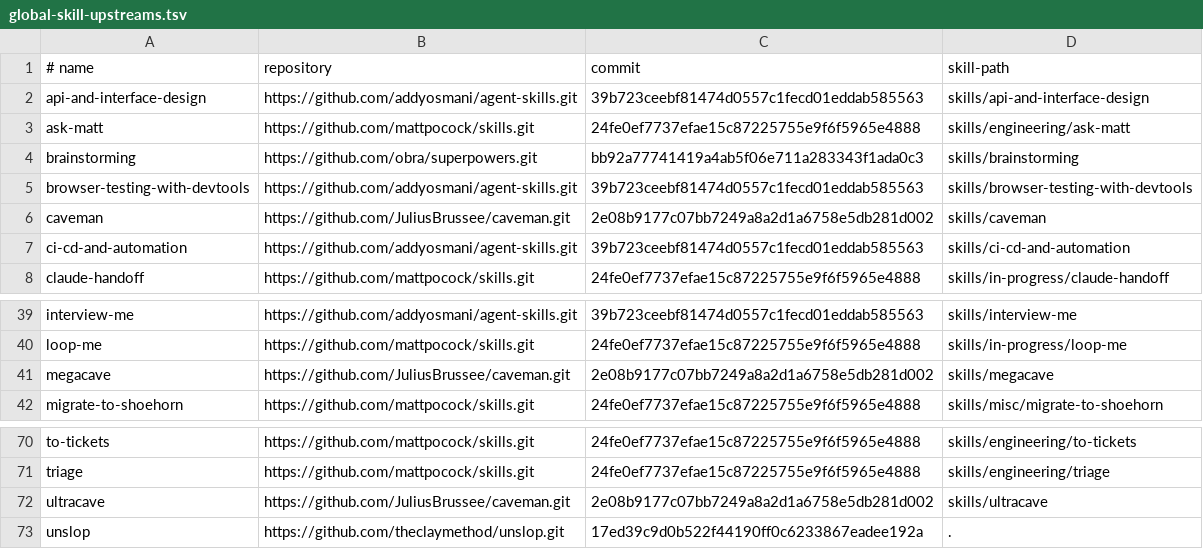
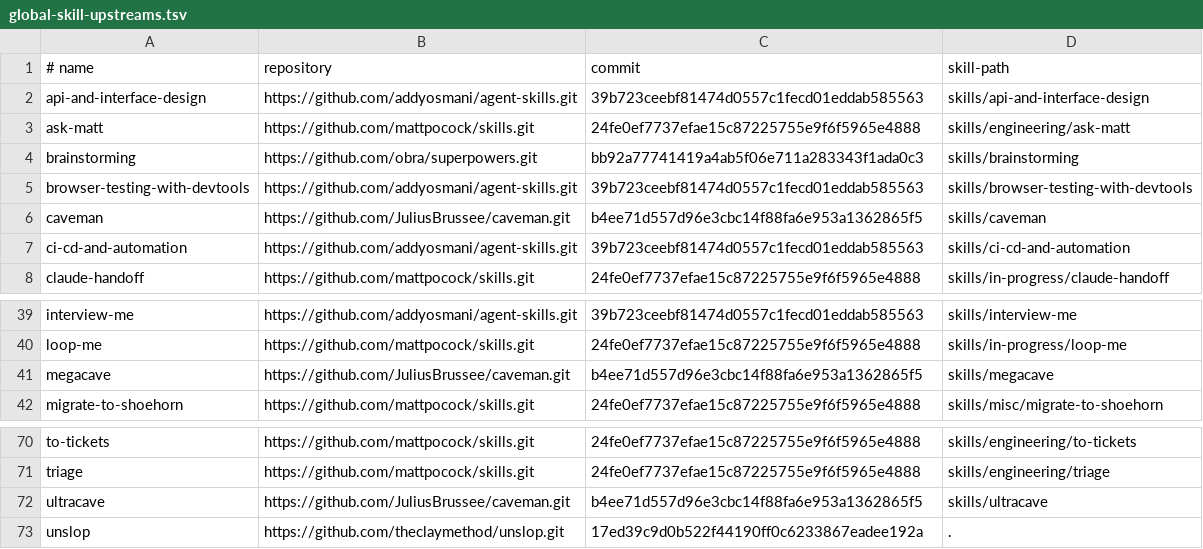
Before and after one commit to skunklabs-uk/codex-skills, a TSV file: config/global-skill-upstreams.tsv, drawn as a sheet; only a part is shown, gaps mark what is left out.

Commit message:
chore(deps): update caveman upstream skills

```diff
--- a/config/global-skill-upstreams.tsv
+++ b/config/global-skill-upstreams.tsv
@@ -5,3 +5,3 @@ brainstorming	https://github.com/obra/superpowers.git	bb92a77741419a4ab5f06e711a
 browser-testing-with-devtools	https://github.com/addyosmani/agent-skills.git	39b723ceebf81474d0557c1fecd01eddab585563	skills/browser-testing-with-devtools
-caveman	https://github.com/JuliusBrussee/caveman.git	2e08b9177c07bb7249a8a2d1a6758e5db281d002	skills/caveman
+caveman	https://github.com/JuliusBrussee/caveman.git	b4ee71d557d96e3cbc14f88fa6e953a1362865f5	skills/caveman
 ci-cd-and-automation	https://github.com/addyosmani/agent-skills.git	39b723ceebf81474d0557c1fecd01eddab585563	skills/ci-cd-and-automation
@@ -40,3 +40,3 @@ interview-me	https://github.com/addyosmani/agent-skills.git	39b723ceebf81474d055
 loop-me	https://github.com/mattpocock/skills.git	24fe0ef7737efae15c87225755e9f6f5965e4888	skills/in-progress/loop-me
-megacave	https://github.com/JuliusBrussee/caveman.git	2e08b9177c07bb7249a8a2d1a6758e5db281d002	skills/megacave
+megacave	https://github.com/JuliusBrussee/caveman.git	b4ee71d557d96e3cbc14f88fa6e953a1362865f5	skills/megacave
 migrate-to-shoehorn	https://github.com/mattpocock/skills.git	24fe0ef7737efae15c87225755e9f6f5965e4888	skills/misc/migrate-to-shoehorn
@@ -71,3 +71,3 @@ to-tickets	https://github.com/mattpocock/skills.git	24fe0ef7737efae15c87225755e9
 triage	https://github.com/mattpocock/skills.git	24fe0ef7737efae15c87225755e9f6f5965e4888	skills/engineering/triage
-ultracave	https://github.com/JuliusBrussee/caveman.git	2e08b9177c07bb7249a8a2d1a6758e5db281d002	skills/ultracave
+ultracave	https://github.com/JuliusBrussee/caveman.git	b4ee71d557d96e3cbc14f88fa6e953a1362865f5	skills/ultracave
 unslop	https://github.com/theclaymethod/unslop.git	17ed39c9d0b522f44190ff0c6233867eadee192a	.
```
